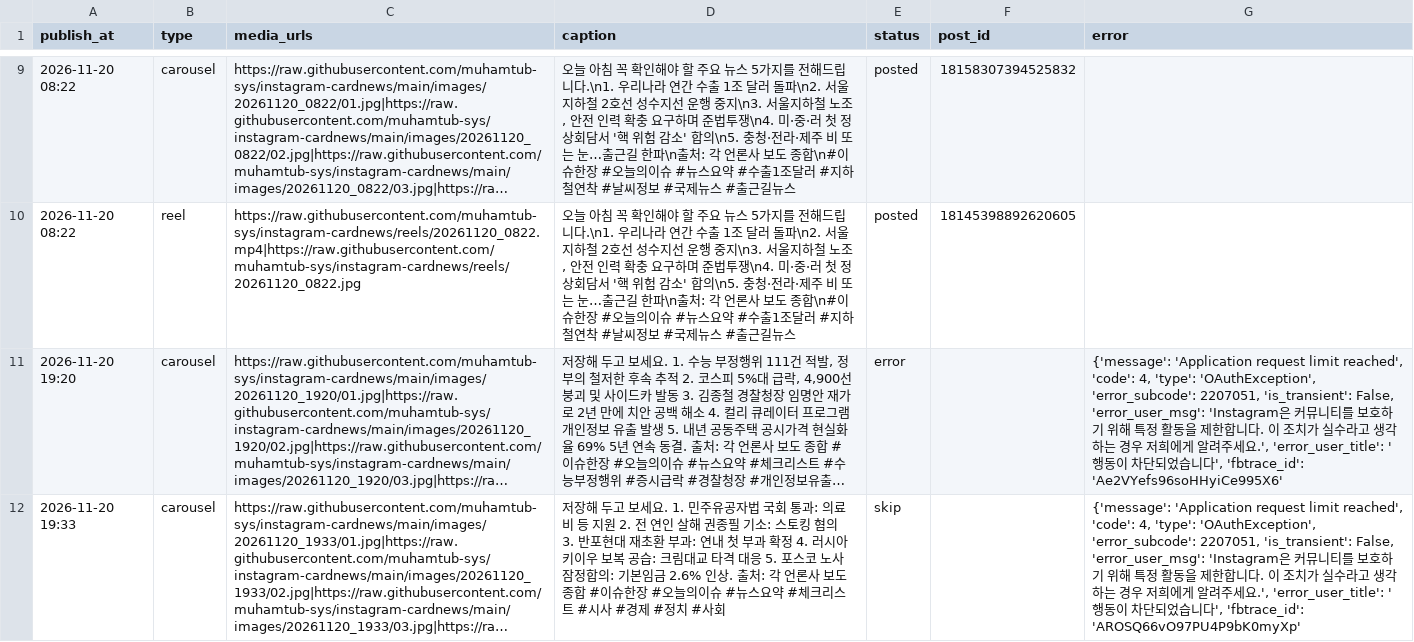
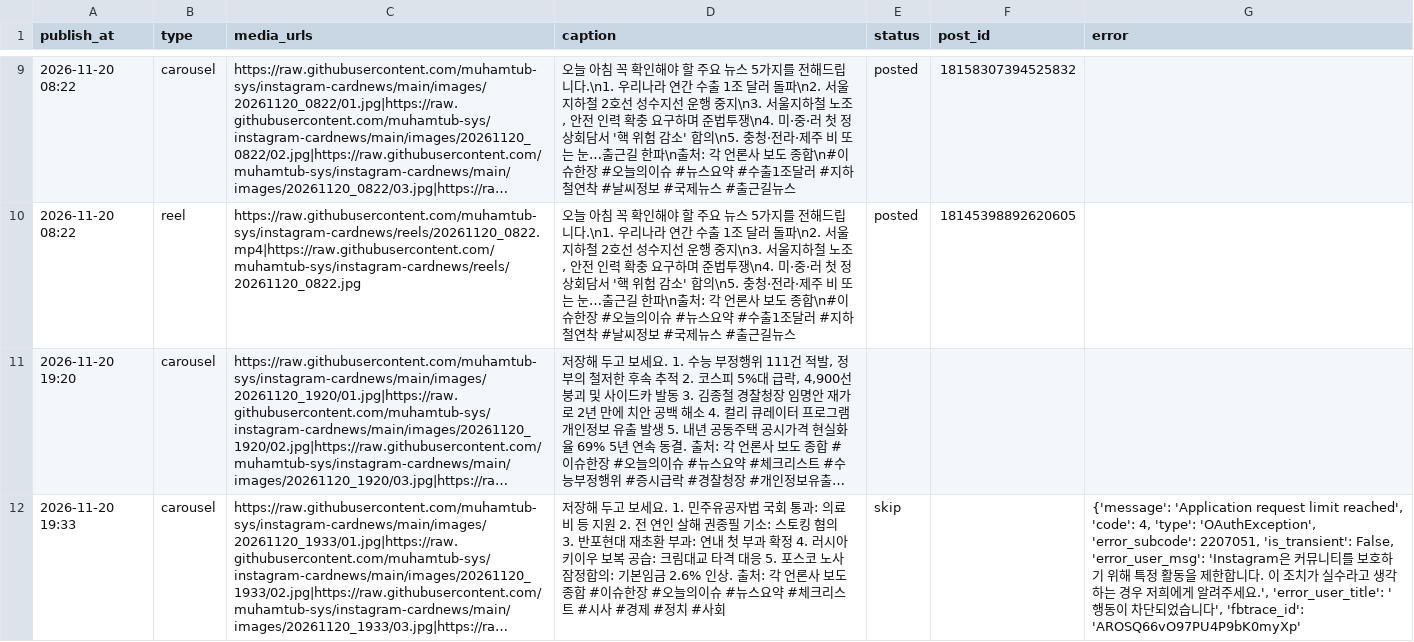
Before and after one commit to muhamtub-sys/instagram-cardnews, a CSV file: posts.csv, drawn as a sheet; only a part is shown, gaps mark what is left out; long unchanged cells end in …; the diff names each change by its address in the sheet, - before the commit and + after, or states it on an @@ line.

```diff
--- a/posts.csv
+++ b/posts.csv
-E11 (status): error
+E11 (status): (empty)
-G11 (error): {'message': 'Application request limit reached', 'code': 4, 'type': 'OAuthException', 'error_subcode': 2207051, 'is_transient': False, 'error_user_msg': 'Instagram은 커뮤니티를 보호하기 위해 특정 활동을 제한합니다. 이 조치가 실수라고 생각하는 경우 저희에게 알려주세요.', 'error_user_title': '행동이 차단되었습니다', 'fbtrace_id': 'Ae2VYefs96soHHyiCe995X6'
+G11 (error): (empty)
```
